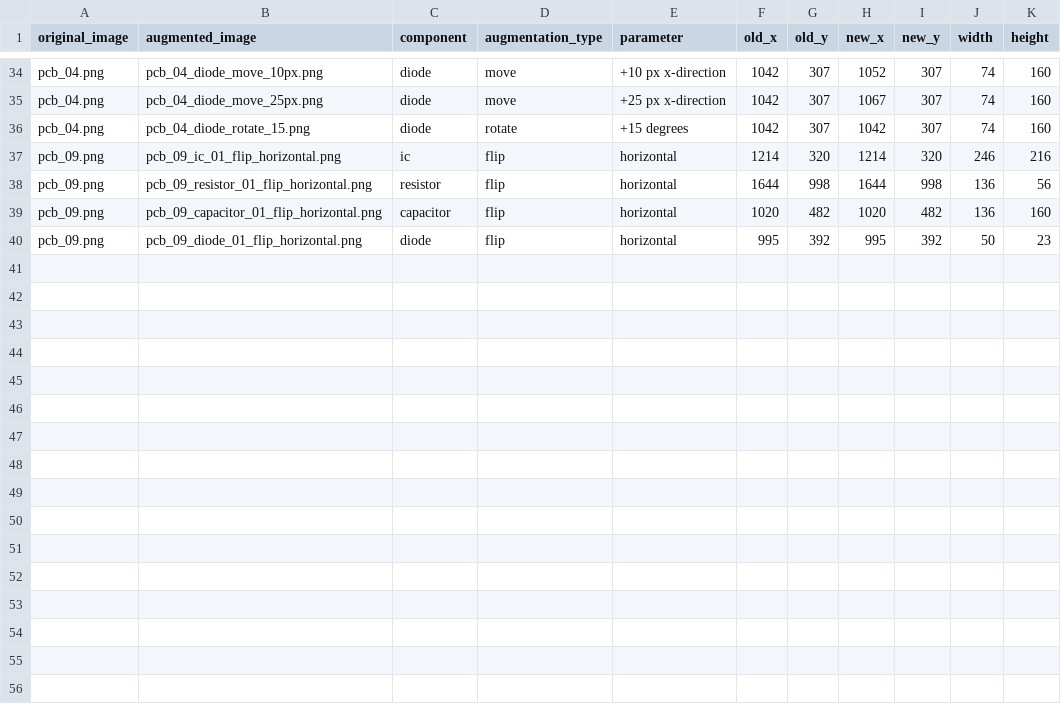
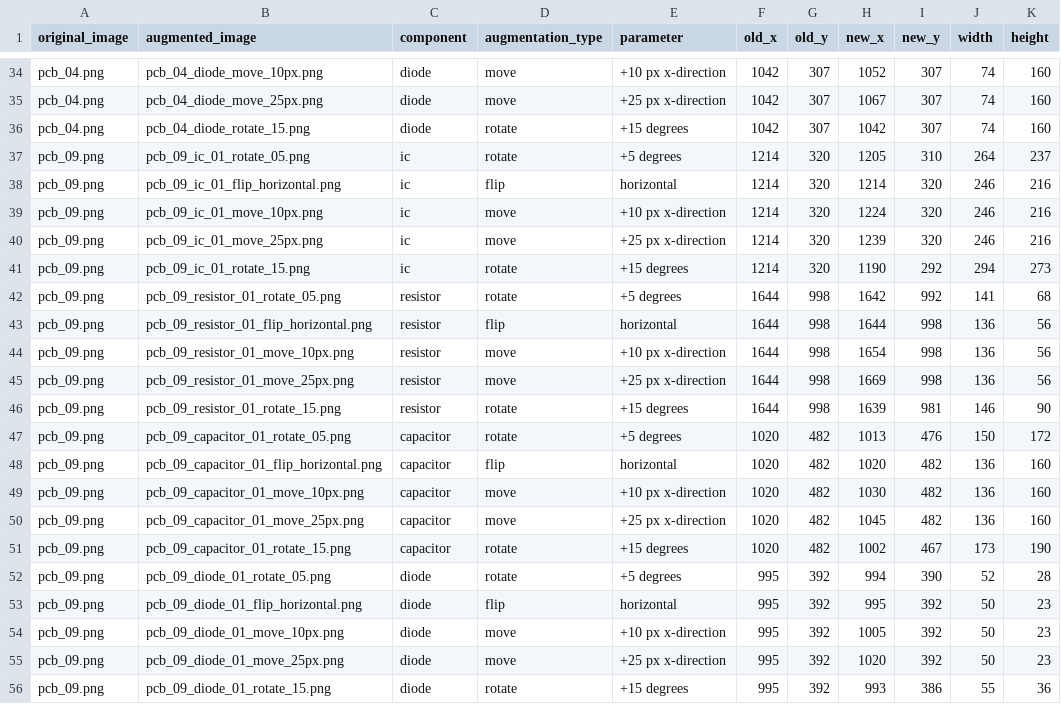
Before and after one commit to galactogalose/Smart_PCBA_Defect_Detector, a CSV file: data/augmented/augmentation_metadata.csv, drawn as a sheet; only a part is shown, gaps mark what is left out.

```diff
--- a/data/augmented/augmentation_metadata.csv
+++ b/data/augmented/augmentation_metadata.csv
@@ -36,5 +36,21 @@ pcb_04.png,pcb_04_diode_move_25px.png,diode,move,+25 px x-direction,1042,307,106
 pcb_04.png,pcb_04_diode_rotate_15.png,diode,rotate,+15 degrees,1042,307,1042,307,74,160
+pcb_09.png,pcb_09_ic_01_rotate_05.png,ic,rotate,+5 degrees,1214,320,1205,310,264,237
 pcb_09.png,pcb_09_ic_01_flip_horizontal.png,ic,flip,horizontal,1214,320,1214,320,246,216
+pcb_09.png,pcb_09_ic_01_move_10px.png,ic,move,+10 px x-direction,1214,320,1224,320,246,216
+pcb_09.png,pcb_09_ic_01_move_25px.png,ic,move,+25 px x-direction,1214,320,1239,320,246,216
+pcb_09.png,pcb_09_ic_01_rotate_15.png,ic,rotate,+15 degrees,1214,320,1190,292,294,273
+pcb_09.png,pcb_09_resistor_01_rotate_05.png,resistor,rotate,+5 degrees,1644,998,1642,992,141,68
 pcb_09.png,pcb_09_resistor_01_flip_horizontal.png,resistor,flip,horizontal,1644,998,1644,998,136,56
+pcb_09.png,pcb_09_resistor_01_move_10px.png,resistor,move,+10 px x-direction,1644,998,1654,998,136,56
+pcb_09.png,pcb_09_resistor_01_move_25px.png,resistor,move,+25 px x-direction,1644,998,1669,998,136,56
+pcb_09.png,pcb_09_resistor_01_rotate_15.png,resistor,rotate,+15 degrees,1644,998,1639,981,146,90
+pcb_09.png,pcb_09_capacitor_01_rotate_05.png,capacitor,rotate,+5 degrees,1020,482,1013,476,150,172
 pcb_09.png,pcb_09_capacitor_01_flip_horizontal.png,capacitor,flip,horizontal,1020,482,1020,482,136,160
+pcb_09.png,pcb_09_capacitor_01_move_10px.png,capacitor,move,+10 px x-direction,1020,482,1030,482,136,160
+pcb_09.png,pcb_09_capacitor_01_move_25px.png,capacitor,move,+25 px x-direction,1020,482,1045,482,136,160
+pcb_09.png,pcb_09_capacitor_01_rotate_15.png,capacitor,rotate,+15 degrees,1020,482,1002,467,173,190
+pcb_09.png,pcb_09_diode_01_rotate_05.png,diode,rotate,+5 degrees,995,392,994,390,52,28
 pcb_09.png,pcb_09_diode_01_flip_horizontal.png,diode,flip,horizontal,995,392,995,392,50,23
+pcb_09.png,pcb_09_diode_01_move_10px.png,diode,move,+10 px x-direction,995,392,1005,392,50,23
+pcb_09.png,pcb_09_diode_01_move_25px.png,diode,move,+25 px x-direction,995,392,1020,392,50,23
+pcb_09.png,pcb_09_diode_01_rotate_15.png,diode,rotate,+15 degrees,995,392,993,386,55,36
```
Also changed, not shown: 17 other files.
